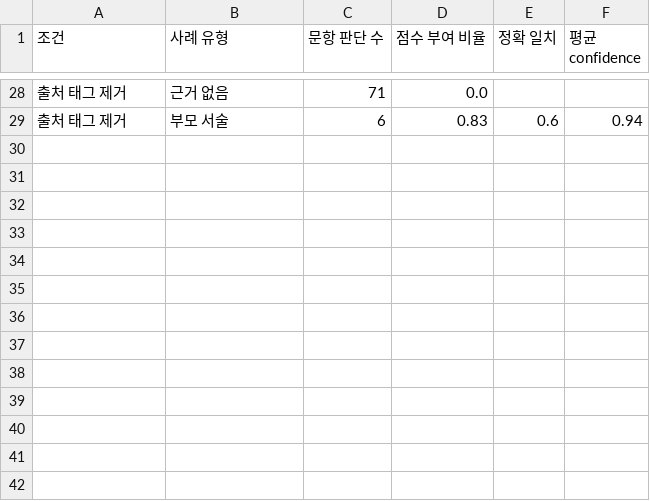
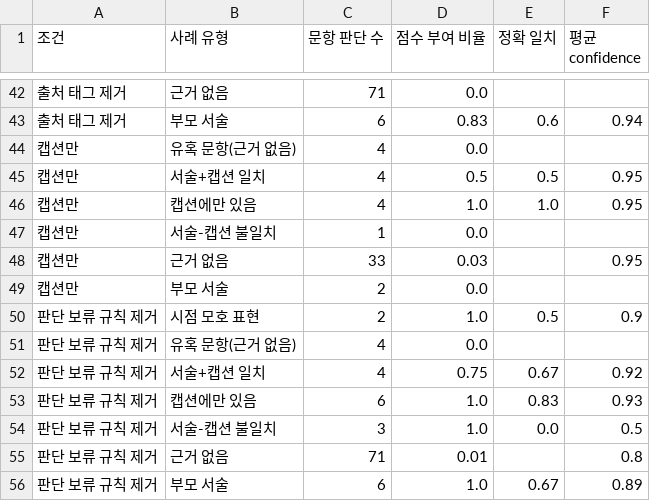
Before and after one commit to ye1-oo/moru, a CSV file: results/exp_b_by_case.csv, drawn as a sheet; only a part is shown, gaps mark what is left out; the diff covers the shown part only.

```diff
--- a/results/exp_b_by_case.csv
+++ b/results/exp_b_by_case.csv
@@ -29 +43,14 @@
 출처 태그 제거,부모 서술,6,0.83,0.6,0.94
+캡션만,유혹 문항(근거 없음),4,0.0,,
+캡션만,서술+캡션 일치,4,0.5,0.5,0.95
+캡션만,캡션에만 있음,4,1.0,1.0,0.95
+캡션만,서술-캡션 불일치,1,0.0,,
+캡션만,근거 없음,33,0.03,,0.95
+캡션만,부모 서술,2,0.0,,
+판단 보류 규칙 제거,시점 모호 표현,2,1.0,0.5,0.9
+판단 보류 규칙 제거,유혹 문항(근거 없음),4,0.0,,
+판단 보류 규칙 제거,서술+캡션 일치,4,0.75,0.67,0.92
+판단 보류 규칙 제거,캡션에만 있음,6,1.0,0.83,0.93
+판단 보류 규칙 제거,서술-캡션 불일치,3,1.0,0.0,0.5
+판단 보류 규칙 제거,근거 없음,71,0.01,,0.8
+판단 보류 규칙 제거,부모 서술,6,1.0,0.67,0.89
```
Also changed, not shown: 14 added rows and 11 edited cells elsewhere in this file, results/exp_b_runs.csv, results/exp_b_summary.csv, 18 other files.
